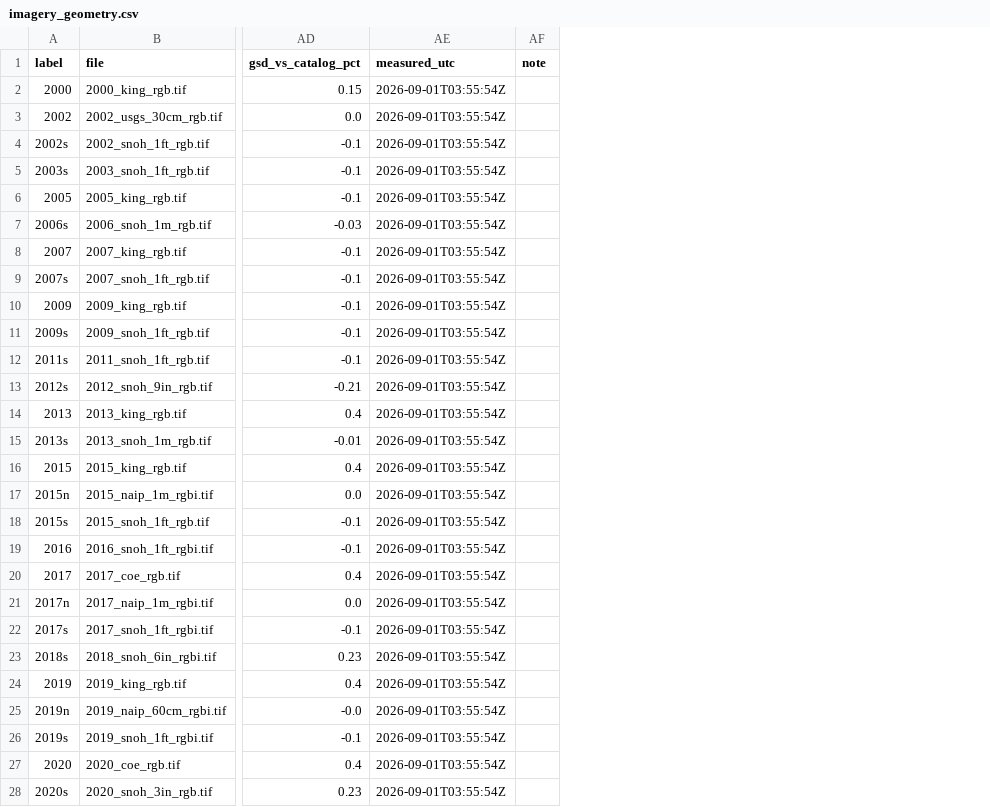
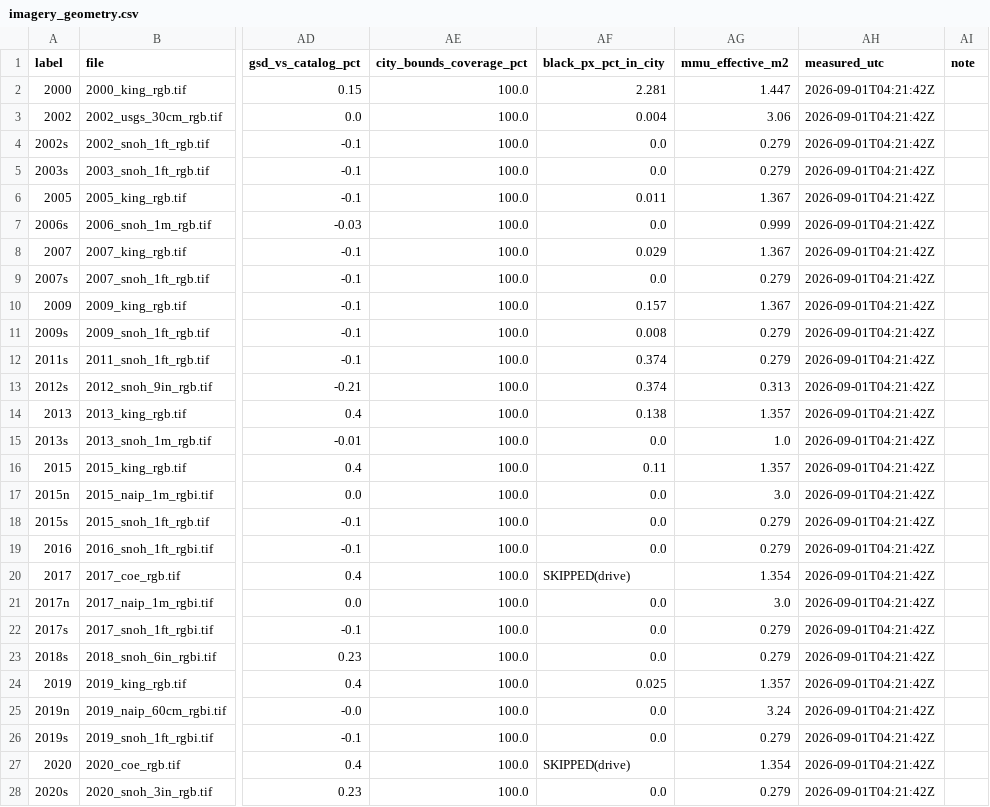
Before and after one commit to Kameron-Eck/edmonds-treedata, a CSV file: phase4/qc/imagery_geometry.csv, drawn as a sheet; only a part is shown, gaps mark what is left out; addresses are those after the commit; the diff covers the shown part only; the diff names each change by its address in the sheet, - before the commit and + after, or states it on an @@ line.

```diff
--- a/phase4/qc/imagery_geometry.csv
+++ b/phase4/qc/imagery_geometry.csv
+column AE (city_bounds_coverage_pct), rows 2-28: all 100.0
+column AF (black_px_pct_in_city), rows 2-28: 2.281 | 0.004 | 0.0 | 0.0 | 0.011 | 0.0 | 0.029 | 0.0 | 0.157 | 0.008 | 0.374 | 0.374 | 0.138 | 0.0 | 0.11 | 0.0 | 0.0 | 0.0 | SKIPPED(drive) | 0.0 | 0.0 | 0.0 | 0.025 | 0.0 | 0.0 | SKIPPED(drive) | 0.0
+column AG (mmu_effective_m2), rows 2-28: 1.447 | 3.06 | 0.279 | 0.279 | 1.367 | 0.999 | 1.367 | 0.279 | 1.367 | 0.279 | 0.279 | 0.313 | 1.357 | 1.0 | 1.357 | 3.0 | 0.279 | 0.279 | 1.354 | 3.0 | 0.279 | 0.279 | 1.357 | 3.24 | 0.279 | 1.354 | 0.279
-AH2:AH28 (measured_utc): 2026-09-01T03:55:54Z
+AH2:AH28 (measured_utc): 2026-09-01T04:21:42Z
```
Also changed, not shown: 9 edited cells elsewhere in this file, 6 other files.
